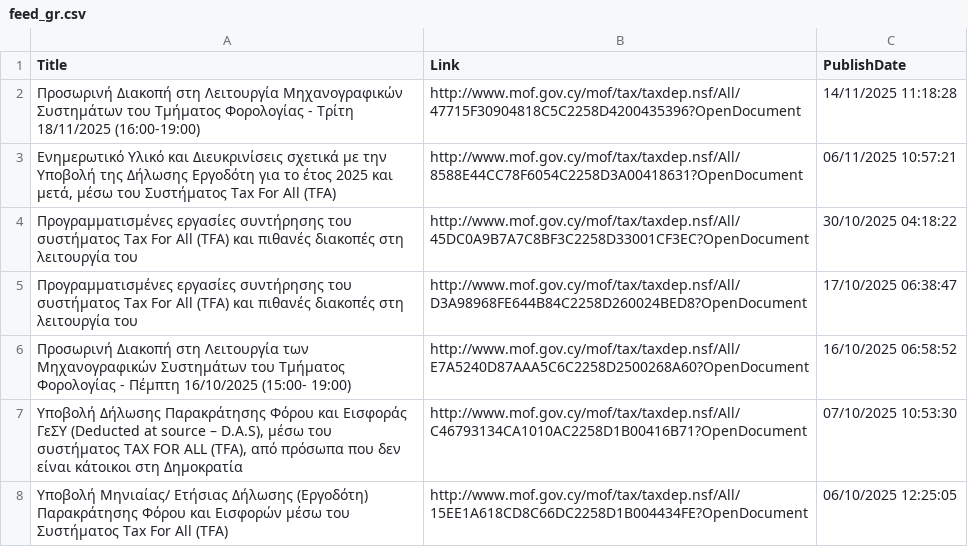
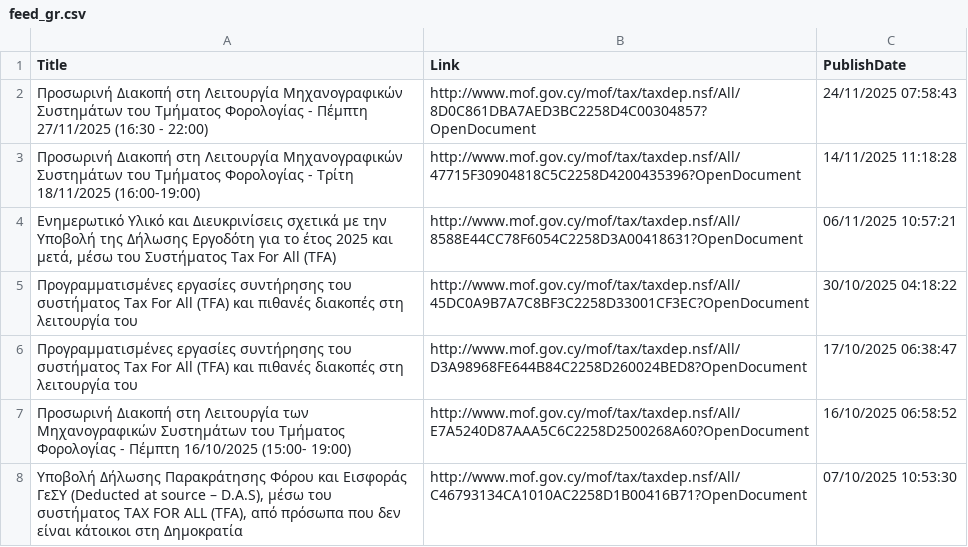
Before and after one commit to kapiosk/MoFTaxRSS, a CSV file: Data/feed_gr.csv, drawn as a sheet; only a part is shown; the shorter side is filled out with more unchanged rows.

Commit message:
Automated commit

```diff
--- a/Data/feed_gr.csv
+++ b/Data/feed_gr.csv
@@ -1,2 +1,3 @@
 Title,Link,PublishDate
+Προσωρινή Διακοπή στη Λειτουργία Μηχανογραφικών Συστημάτων του Τμήματος Φορoλογίας - Πέμπτη 27/11/2025 (16:30 - 22:00),http://www.mof.gov.cy/mof/tax/taxdep.nsf/All/8D0C861DBA7AED3BC2258D4C00304857?OpenDocument,24/11/2025 07:58:43
 Προσωρινή Διακοπή στη Λειτουργία Μηχανογραφικών Συστημάτων του Τμήματος Φορολογίας - Τρίτη 18/11/2025 (16:00-19:00),http://www.mof.gov.cy/mof/tax/taxdep.nsf/All/47715F30904818C5C2258D4200435396?OpenDocument,14/11/2025 11:18:28
```
